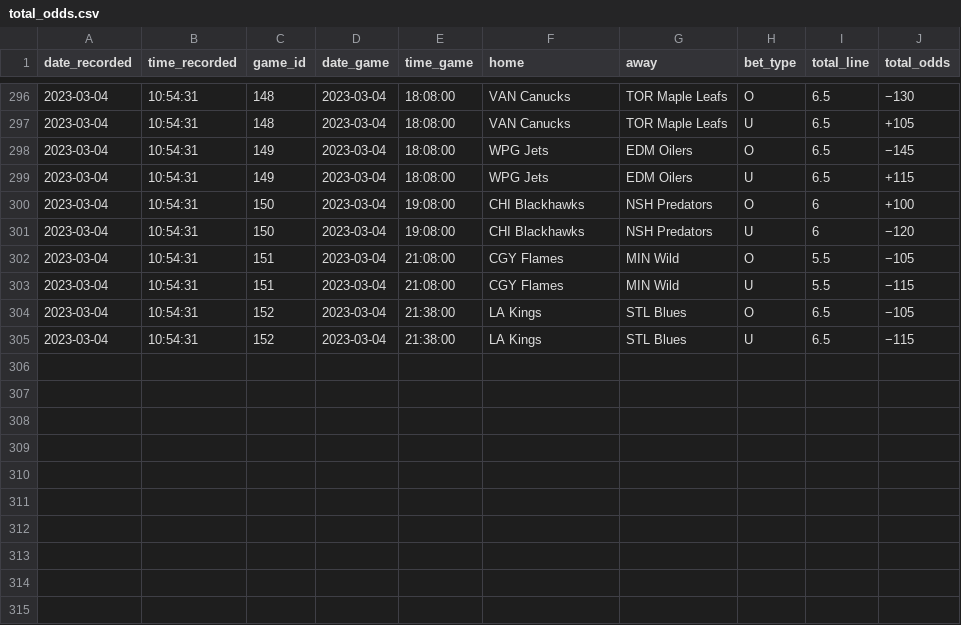
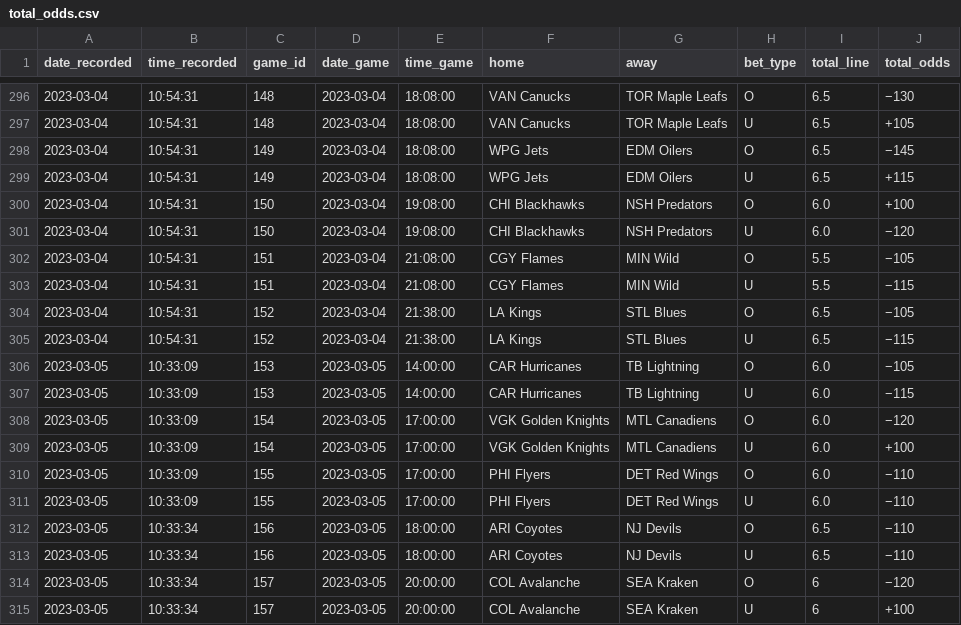
Before and after one commit to michalekb11/NHL-expected-goals, a CSV file: data/odds/total_odds.csv, drawn as a sheet; only a part is shown, gaps mark what is left out.

```diff
--- a/data/odds/total_odds.csv
+++ b/data/odds/total_odds.csv
@@ -299,4 +299,4 @@ date_recorded,time_recorded,game_id,date_game,time_game,home,away,bet_type,total
 2023-03-04,10:54:31,149,2023-03-04,18:08:00,WPG Jets,EDM Oilers,U,6.5,+115
-2023-03-04,10:54:31,150,2023-03-04,19:08:00,CHI Blackhawks,NSH Predators,O,6,+100
-2023-03-04,10:54:31,150,2023-03-04,19:08:00,CHI Blackhawks,NSH Predators,U,6,−120
+2023-03-04,10:54:31,150,2023-03-04,19:08:00,CHI Blackhawks,NSH Predators,O,6.0,+100
+2023-03-04,10:54:31,150,2023-03-04,19:08:00,CHI Blackhawks,NSH Predators,U,6.0,−120
 2023-03-04,10:54:31,151,2023-03-04,21:08:00,CGY Flames,MIN Wild,O,5.5,−105
@@ -305 +305,11 @@ date_recorded,time_recorded,game_id,date_game,time_game,home,away,bet_type,total
 2023-03-04,10:54:31,152,2023-03-04,21:38:00,LA Kings,STL Blues,U,6.5,−115
+2023-03-05,10:33:09,153,2023-03-05,14:00:00,CAR Hurricanes,TB Lightning,O,6.0,−105
+2023-03-05,10:33:09,153,2023-03-05,14:00:00,CAR Hurricanes,TB Lightning,U,6.0,−115
+2023-03-05,10:33:09,154,2023-03-05,17:00:00,VGK Golden Knights,MTL Canadiens,O,6.0,−120
+2023-03-05,10:33:09,154,2023-03-05,17:00:00,VGK Golden Knights,MTL Canadiens,U,6.0,+100
+2023-03-05,10:33:09,155,2023-03-05,17:00:00,PHI Flyers,DET Red Wings,O,6.0,−110
+2023-03-05,10:33:09,155,2023-03-05,17:00:00,PHI Flyers,DET Red Wings,U,6.0,−110
+2023-03-05,10:33:34,156,2023-03-05,18:00:00,ARI Coyotes,NJ Devils,O,6.5,−110
+2023-03-05,10:33:34,156,2023-03-05,18:00:00,ARI Coyotes,NJ Devils,U,6.5,−110
+2023-03-05,10:33:34,157,2023-03-05,20:00:00,COL Avalanche,SEA Kraken,O,6,−120
+2023-03-05,10:33:34,157,2023-03-05,20:00:00,COL Avalanche,SEA Kraken,U,6,+100
```
Also changed, not shown: data/odds/ml_odds.csv, data/odds/pl_odds.csv, 1 other file.
